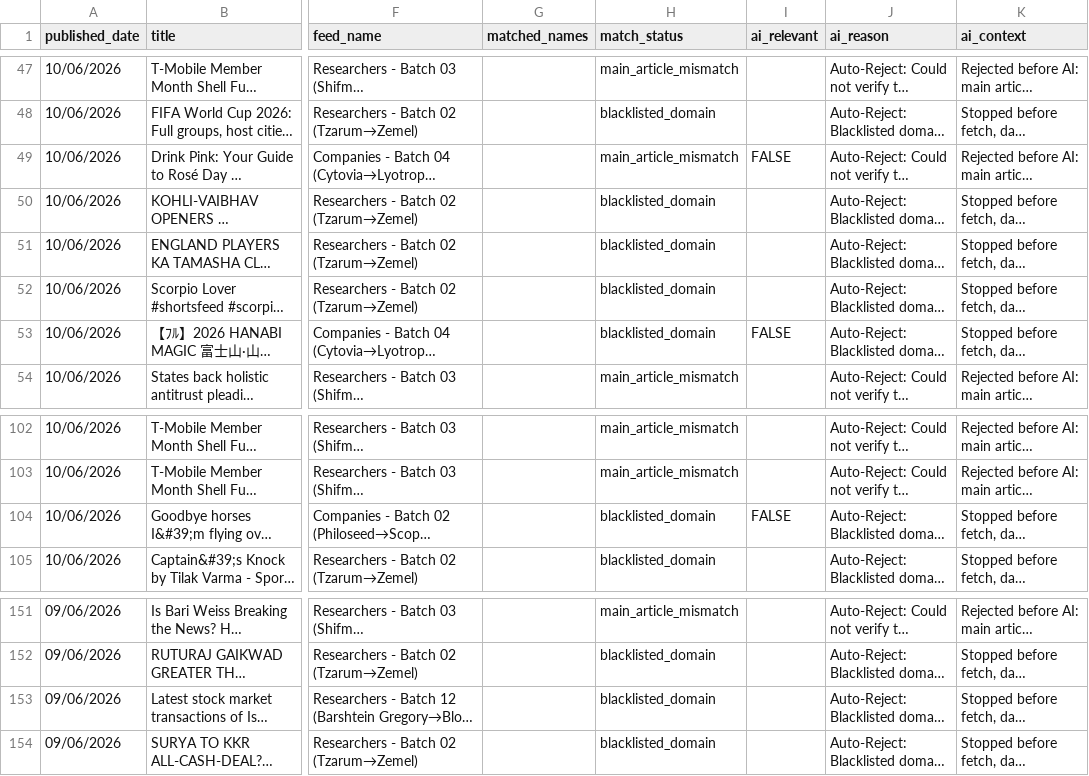
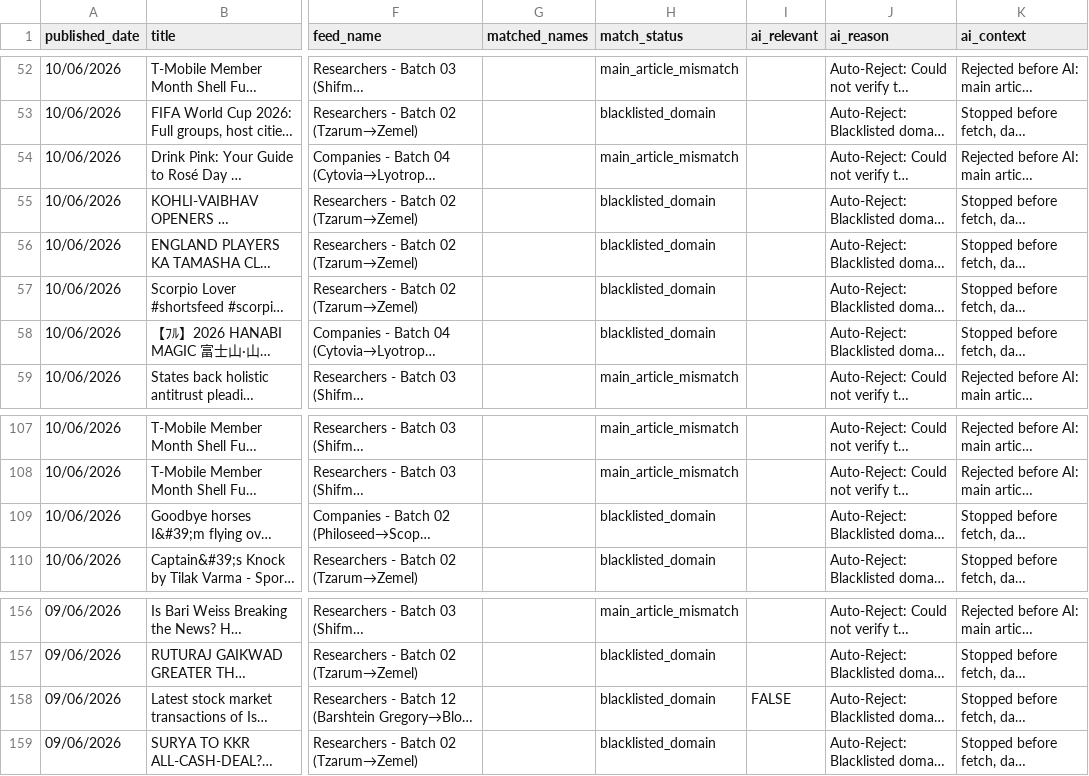
Before and after one commit to elyashivzangen/yissum-science, a CSV file: data_new_updater/feed.csv, drawn as a sheet; only a part is shown, gaps mark what is left out; long unchanged cells end in …; addresses are those after the commit; the diff covers the shown part only; the diff names each change by its address in the sheet, - before the commit and + after, or states it on an @@ line.

```diff
--- a/data_new_updater/feed.csv
+++ b/data_new_updater/feed.csv
-I54 (ai_relevant): FALSE
+I54 (ai_relevant): (empty)
-I58 (ai_relevant): FALSE
+I58 (ai_relevant): (empty)
-I109 (ai_relevant): FALSE
+I109 (ai_relevant): (empty)
-I158 (ai_relevant): (empty)
+I158 (ai_relevant): FALSE
```
Also changed, not shown: 5 added rows, 11 removed rows and 43 edited cells elsewhere in this file, data_new_updater/feed_compact.csv, data_new_updater/feed_titles.csv, 2 other files.
